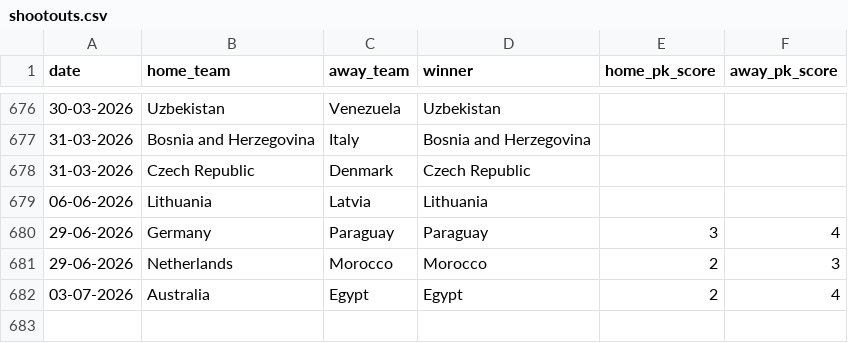
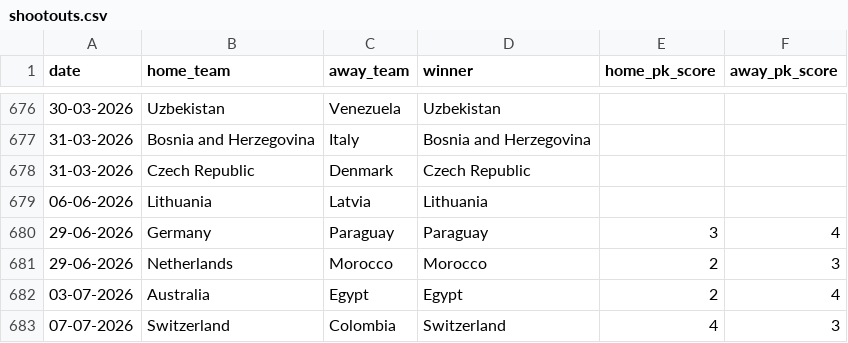
Before and after one commit to Karshin12/World-Cup-2026-Knockout-Predictor, a CSV file: shootouts.csv, drawn as a sheet; only a part is shown, gaps mark what is left out.

```diff
--- a/shootouts.csv
+++ b/shootouts.csv
@@ -682 +682,2 @@ date,home_team,away_team,winner,home_pk_score,away_pk_score
 03-07-2026,Australia,Egypt,Egypt,2,4
+07-07-2026,Switzerland,Colombia,Switzerland,4,3
```
Also changed, not shown: 1 other file.
